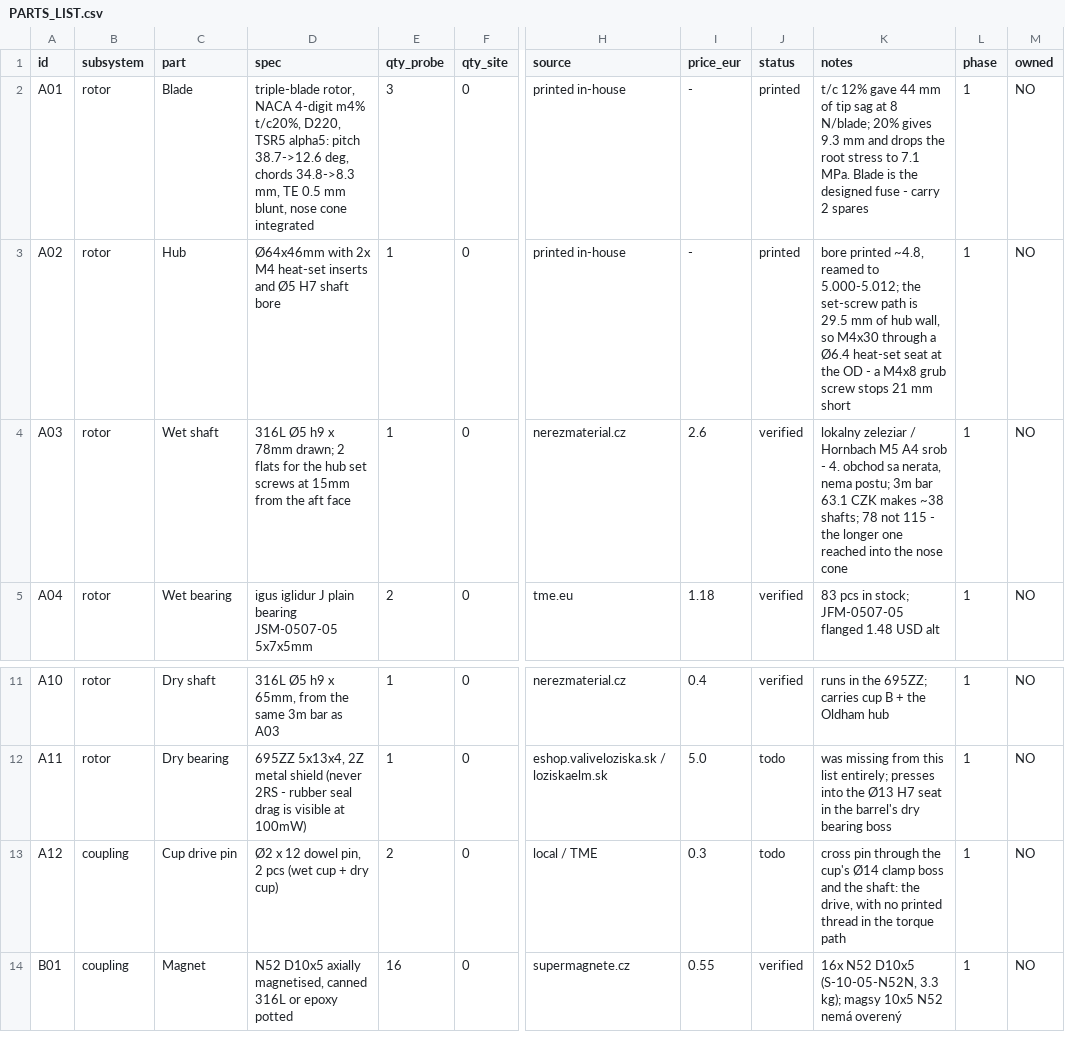
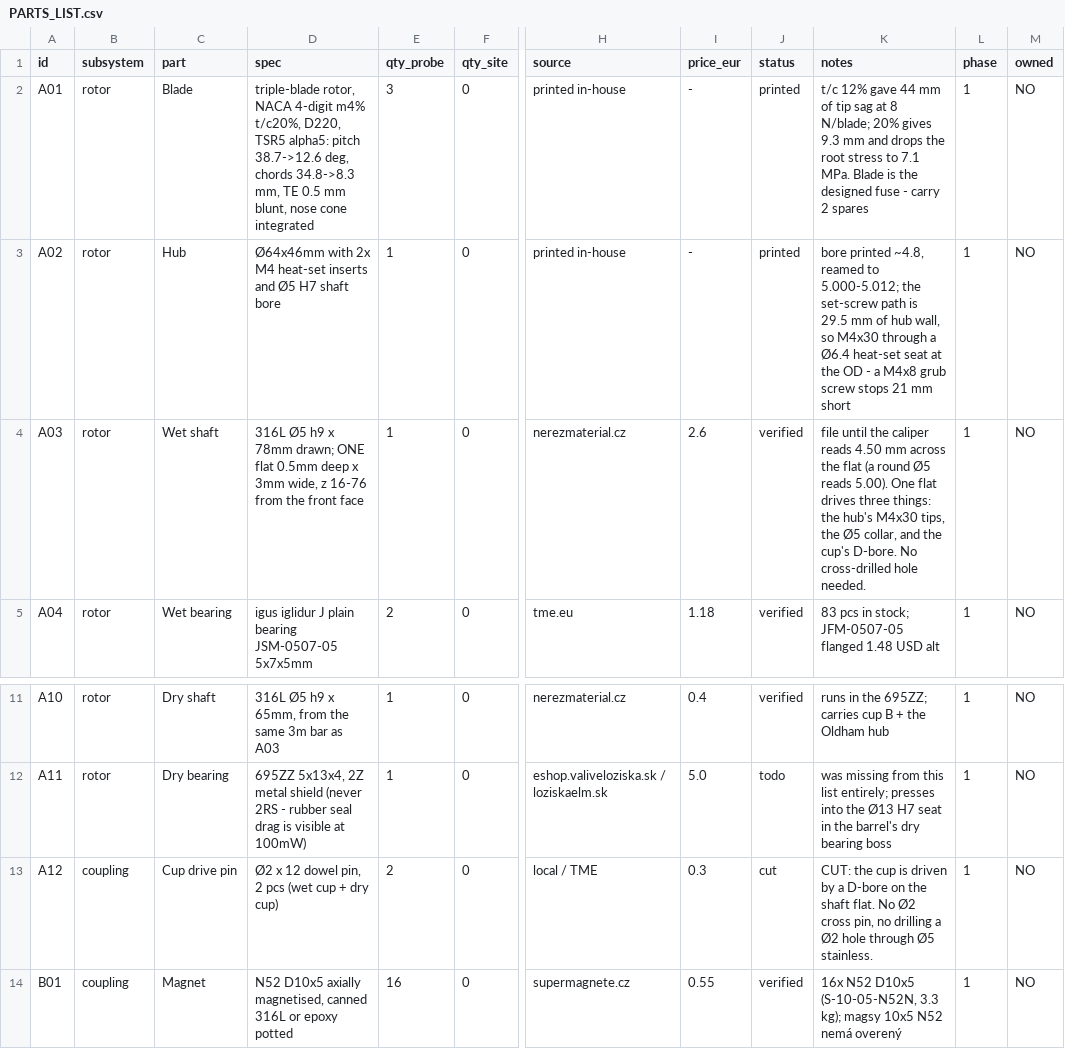
Before and after one commit to filippvizvary/sub-mission, a CSV file: docs/PARTS_LIST.csv, drawn as a sheet; only a part is shown, gaps mark what is left out; the diff names each change by its address in the sheet, - before the commit and + after, or states it on an @@ line.

Commit message:
cad: no hole through the shaft - one flat does all three jobs
The Ø2 cross pin meant drilling Ø2 through a Ø5 316L bar: a drill walks on a
round surface and a 1.5 mm pilot snaps in stainless, so that was a workshop
operation the design did not actually need.

The shaft now carries ONE flat, 0.5 mm deep and 3 mm wide, over z 16-76, and it
drives three things at once: the hub's M4x30 tips land on it at r 2.0, the
bought Ø5 collar grips it, and the cup's bore is a D-bore (Ø5.2 slip + the same
flat at 0.05 mm clearance). Workshop step is a file, not a drill press: file
until the caliper reads 4.50 mm across the flat.

A12 (Ø2 dowel pin) is cut. check_fits grew to 39 assertions: the cup's flat
position, the bore clearance, and that the shaft is still Ø5 opposite it.

Confirmed against the real parts: magnets are Ø10 x 5 and that is what the
model cuts for - pocket Ø10.2 x 5.2, so 0.2 mm of epoxy recess and 4.8 mm of
plastic behind each magnet.

```diff
--- a/docs/PARTS_LIST.csv
+++ b/docs/PARTS_LIST.csv
-D4 (spec): …78mm drawn; 2 flats for the hub set screws at 15mm from the aft face
+D4 (spec): …78mm drawn; ONE flat 0.5mm deep x 3mm wide, z 16-76 from the front face
-K4 (notes): lokalny zeleziar / Hornbach M5 A4 srob - 4. obchod sa nerata, nema postu; 3m bar 63.1 CZK makes ~38 shafts; 78 not 115 - the longer one reached into the nose cone
+K4 (notes): file until the caliper reads 4.50 mm across the flat (a round Ø5 reads 5.00). One flat drives three things: the hub's M4x30 tips, the Ø5 collar, and the cup's D-bore. No cross-drilled hole needed.
-J13 (status): todo
+J13 (status): cut
-K13 (notes): cross pin through the cup's Ø14 clamp boss and the shaft: the drive, with no printed thread in the torque path
+K13 (notes): CUT: the cup is driven by a D-bore on the shaft flat. No Ø2 cross pin, no drilling a Ø2 hole through Ø5 stainless.
```
Also changed, not shown: 24 other files.
